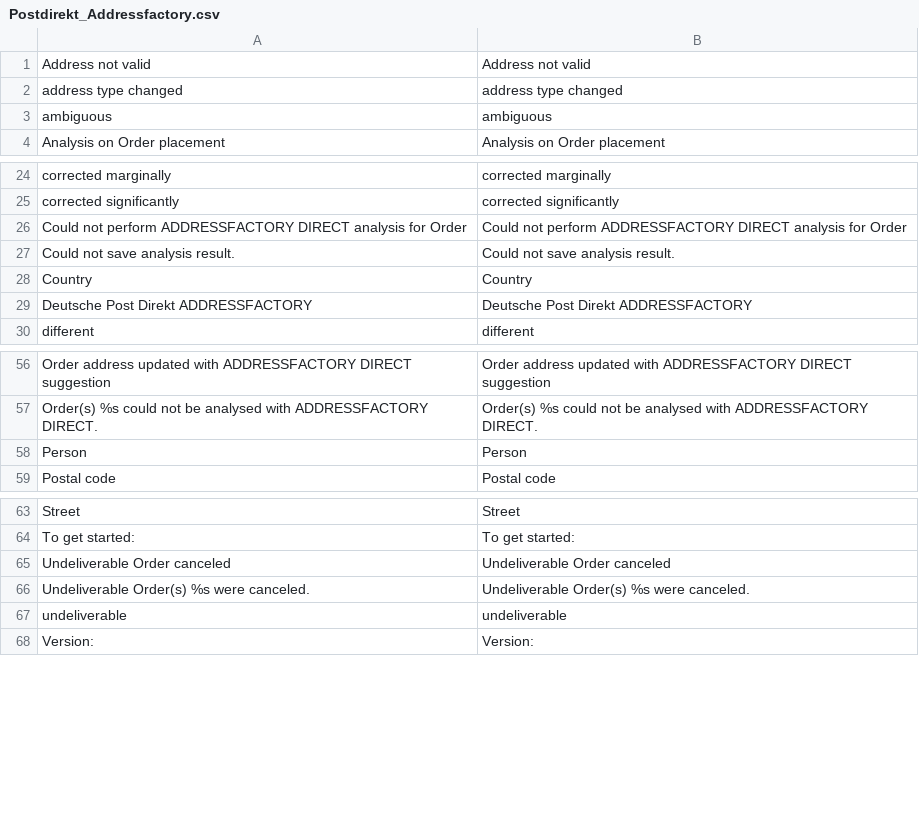
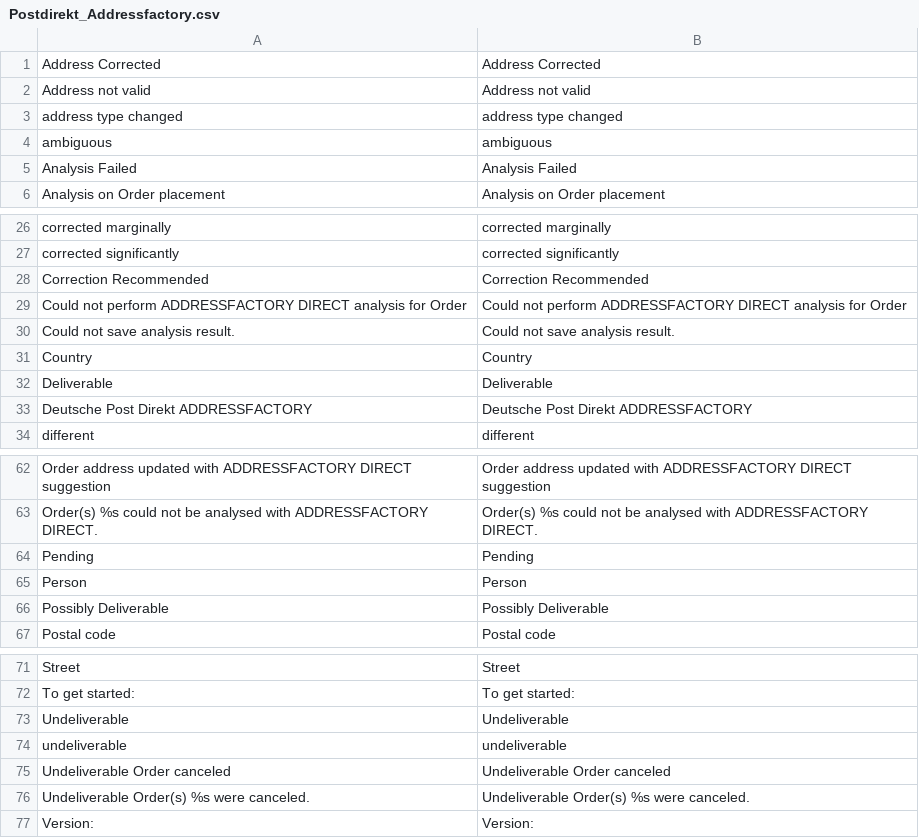
Before and after one commit to netresearch/deutschepost-module-addressfactory-m1, a CSV file: src/app/locale/en_US/Postdirekt_Addressfactory.csv, drawn as a sheet; only a part is shown, gaps mark what is left out; the diff covers the shown part only.

```diff
--- a/src/app/locale/en_US/Postdirekt_Addressfactory.csv
+++ b/src/app/locale/en_US/Postdirekt_Addressfactory.csv
@@ -1 +1,2 @@
+"Address Corrected","Address Corrected"
 "Address not valid","Address not valid"
@@ -3,2 +4,3 @@
 "ambiguous","ambiguous"
+"Analysis Failed","Analysis Failed"
 "Analysis on Order placement","Analysis on Order placement"
@@ -25,2 +27,3 @@
 "corrected significantly","corrected significantly"
+"Correction Recommended","Correction Recommended"
 "Could not perform ADDRESSFACTORY DIRECT analysis for Order","Could not perform ADDRESSFACTORY DIRECT analysis for Order"
@@ -28,2 +31,3 @@
 "Country","Country"
+"Deliverable","Deliverable"
 "Deutsche Post Direkt ADDRESSFACTORY","Deutsche Post Direkt ADDRESSFACTORY"
@@ -57,3 +63,5 @@
 "Order(s) %s could not be analysed with ADDRESSFACTORY DIRECT.","Order(s) %s could not be analysed with ADDRESSFACTORY DIRECT."
+"Pending","Pending"
 "Person","Person"
+"Possibly Deliverable","Possibly Deliverable"
 "Postal code","Postal code"
@@ -64,5 +72,6 @@
 "To get started:","To get started:"
+"Undeliverable","Undeliverable"
+"undeliverable","undeliverable"
 "Undeliverable Order canceled","Undeliverable Order canceled"
 "Undeliverable Order(s) %s were canceled.","Undeliverable Order(s) %s were canceled."
-"undeliverable","undeliverable"
 "Version:","Version:"
```
Also changed, not shown: 2 added rows elsewhere in this file, src/app/locale/de_DE/Postdirekt_Addressfactory.csv, 8 other files.
